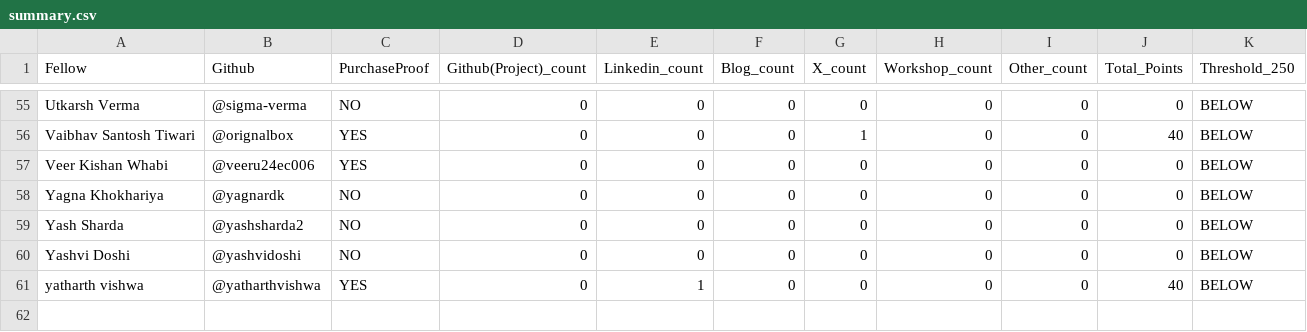
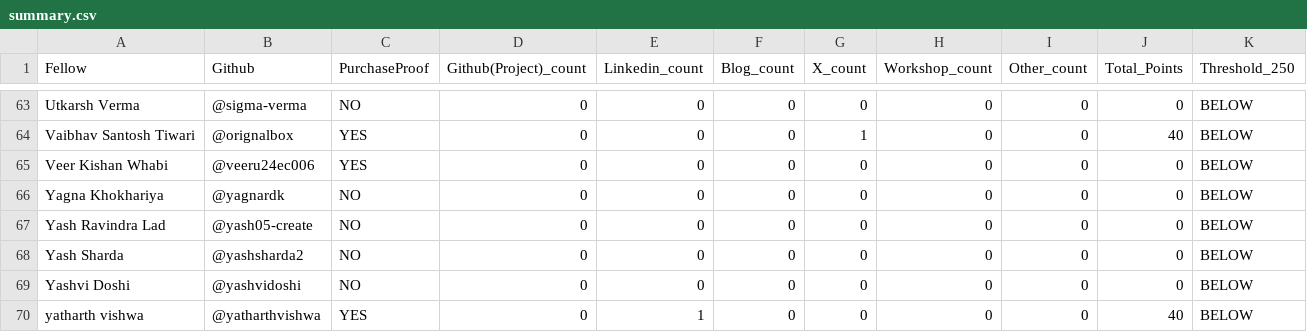
Before and after one commit to ADEEP13/vicharak-fellowship-tracker, a CSV file: allocations/summary.csv, drawn as a sheet; only a part is shown, gaps mark what is left out; the diff covers the shown part only.

```diff
--- a/allocations/summary.csv
+++ b/allocations/summary.csv
@@ -58,2 +66,3 @@ Veer Kishan Whabi,@veeru24ec006,YES,0,0,0,0,0,0,0,BELOW
 Yagna Khokhariya,@yagnardk,NO,0,0,0,0,0,0,0,BELOW
+Yash Ravindra Lad,@yash05-create,NO,0,0,0,0,0,0,0,BELOW
 Yash Sharda,@yashsharda2,NO,0,0,0,0,0,0,0,BELOW
```
Also changed, not shown: 8 added rows elsewhere in this file, 14 other files.
